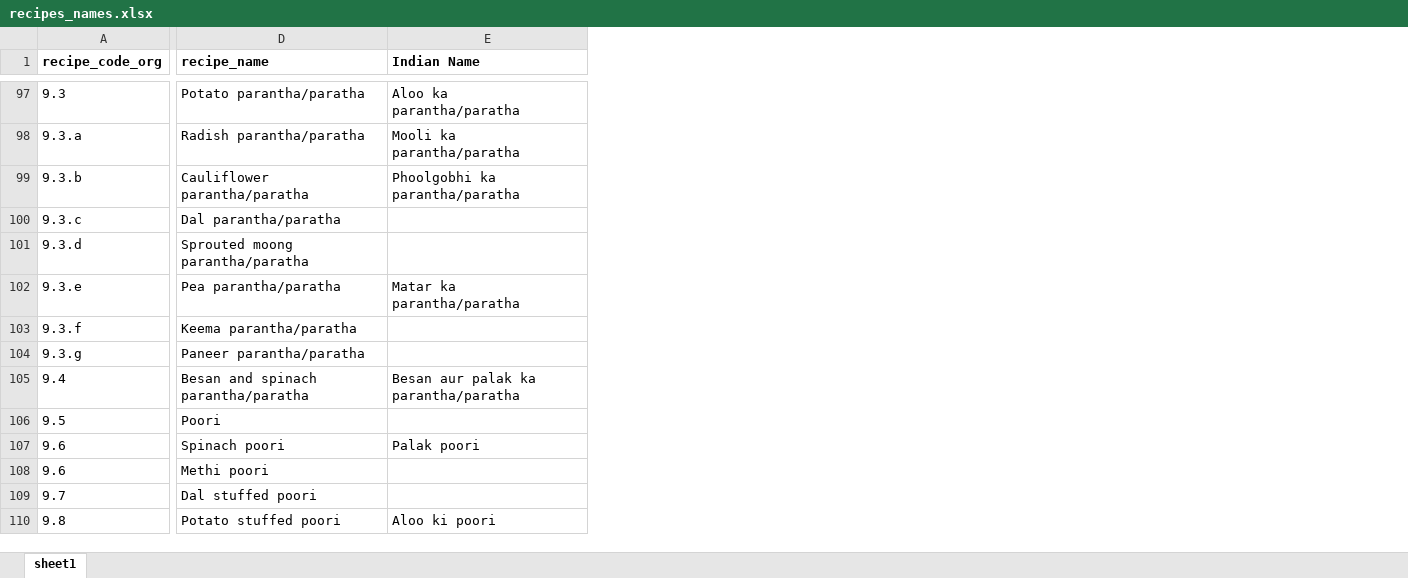
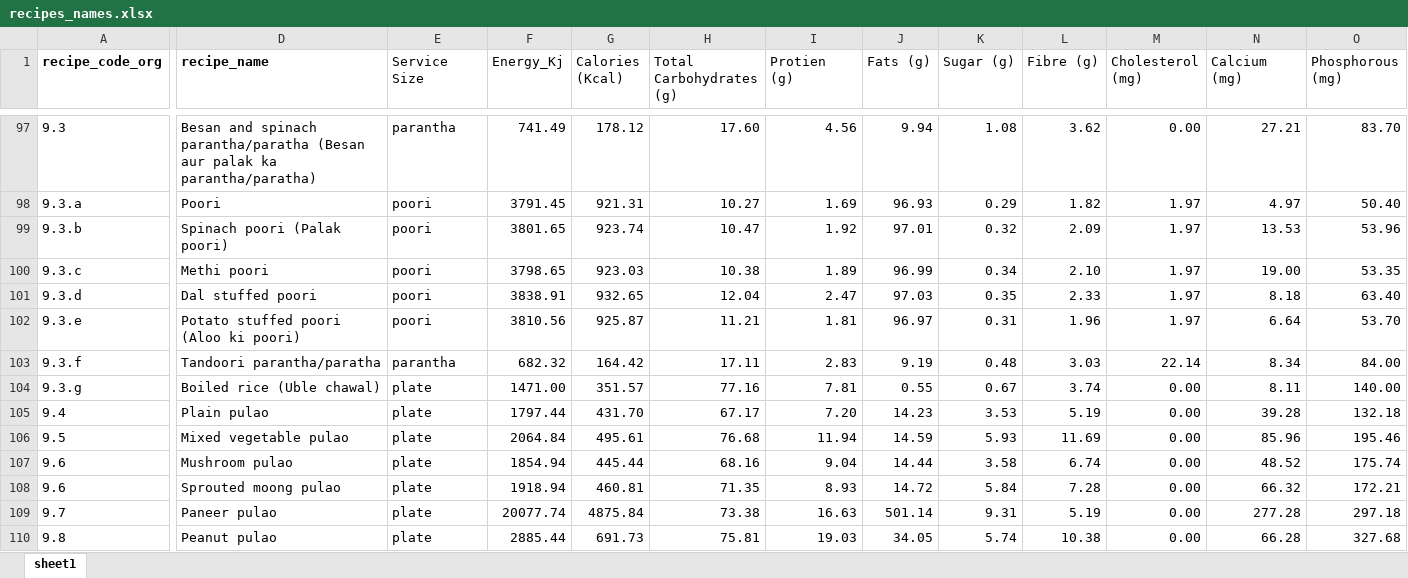
Before and after one commit to fitglidenoida/automation, an Excel workbook: recipes_names.xlsx, sheet sheet1, drawn as a sheet; only a part is shown, gaps mark what is left out; values as stored, in another font and other column widths than the file's, no borders; removed rows and columns are numbered as before the commit, all else as after; the diff covers the shown part only; the diff names each change by its address in the sheet, - before the commit and + after, or states it on an @@ line.

```diff
--- a/recipes_names.xlsx (sheet sheet1)
+++ b/recipes_names.xlsx (sheet sheet1)
-column E (Indian Name), rows 97-110: Aloo ka parantha/paratha | Mooli ka parantha/paratha | Phoolgobhi ka parantha/paratha |  |  | Matar ka parantha/paratha |  |  | Besan aur palak ka parantha/paratha |  | Palak poori |  |  | Aloo ki poori
+column E (Service Size), rows 97-110: parantha | poori | poori | poori | poori | poori | parantha | plate | plate | plate | plate | plate | plate | plate
+column F (Energy_Kj), rows 97-110: 741.49 | 3791.45 | 3801.65 | 3798.65 | 3838.91 | 3810.56 | 682.32 | 1471.00 | 1797.44 | 2064.84 | 1854.94 | 1918.94 | 20077.74 | 2885.44
+column G (Calories (Kcal)), rows 97-110: 178.12 | 921.31 | 923.74 | 923.03 | 932.65 | 925.87 | 164.42 | 351.57 | 431.70 | 495.61 | 445.44 | 460.81 | 4875.84 | 691.73
+column H (Total Carbohydrates (g)), rows 97-110: 17.60 | 10.27 | 10.47 | 10.38 | 12.04 | 11.21 | 17.11 | 77.16 | 67.17 | 76.68 | 68.16 | 71.35 | 73.38 | 75.81
+column I (Protien (g)), rows 97-110: 4.56 | 1.69 | 1.92 | 1.89 | 2.47 | 1.81 | 2.83 | 7.81 | 7.20 | 11.94 | 9.04 | 8.93 | 16.63 | 19.03
+column J (Fats (g)), rows 97-110: 9.94 | 96.93 | 97.01 | 96.99 | 97.03 | 96.97 | 9.19 | 0.55 | 14.23 | 14.59 | 14.44 | 14.72 | 501.14 | 34.05
+column K (Sugar (g)), rows 97-110: 1.08 | 0.29 | 0.32 | 0.34 | 0.35 | 0.31 | 0.48 | 0.67 | 3.53 | 5.93 | 3.58 | 5.84 | 9.31 | 5.74
+column L (Fibre (g)), rows 97-110: 3.62 | 1.82 | 2.09 | 2.10 | 2.33 | 1.96 | 3.03 | 3.74 | 5.19 | 11.69 | 6.74 | 7.28 | 5.19 | 10.38
+column M (Cholesterol (mg)), rows 97-110: 0.00 | 1.97 | 1.97 | 1.97 | 1.97 | 1.97 | 22.14 | 0.00 | 0.00 | 0.00 | 0.00 | 0.00 | 0.00 | 0.00
+column N (Calcium (mg)), rows 97-110: 27.21 | 4.97 | 13.53 | 19.00 | 8.18 | 6.64 | 8.34 | 8.11 | 39.28 | 85.96 | 48.52 | 66.32 | 277.28 | 66.28
+column O (Phosphorous (mg)), rows 97-110: 83.70 | 50.40 | 53.96 | 53.35 | 63.40 | 53.70 | 84.00 | 140.00 | 132.18 | 195.46 | 175.74 | 172.21 | 297.18 | 327.68
-D97 (recipe_name): Potato parantha/paratha
+D97 (recipe_name): Besan and spinach parantha/paratha (Besan aur palak ka parantha/paratha)
-D98 (recipe_name): Radish parantha/paratha
+D98 (recipe_name): Poori
-D99 (recipe_name): Cauliflower parantha/paratha
+D99 (recipe_name): Spinach poori (Palak poori)
-D100 (recipe_name): Dal parantha/paratha
+D100 (recipe_name): Methi poori
-D101 (recipe_name): Sprouted moong parantha/paratha
+D101 (recipe_name): Dal stuffed poori
-D102 (recipe_name): Pea parantha/paratha
+D102 (recipe_name): Potato stuffed poori (Aloo ki poori)
-D103 (recipe_name): Keema parantha/paratha
+D103 (recipe_name): Tandoori parantha/paratha
-D104 (recipe_name): Paneer parantha/paratha
+D104 (recipe_name): Boiled rice (Uble chawal)
-D105 (recipe_name): Besan and spinach parantha/paratha
+D105 (recipe_name): Plain pulao
-D106 (recipe_name): Poori
+D106 (recipe_name): Mixed vegetable pulao
-D107 (recipe_name): Spinach poori
+D107 (recipe_name): Mushroom pulao
-D108 (recipe_name): Methi poori
+D108 (recipe_name): Sprouted moong pulao
-D109 (recipe_name): Dal stuffed poori
+D109 (recipe_name): Paneer pulao
-D110 (recipe_name): Potato stuffed poori
+D110 (recipe_name): Peanut pulao
```
Also changed, not shown: 11 added columns and 963 edited cells elsewhere in this sheet, scraped_data_output.xlsx, 4 other files.
